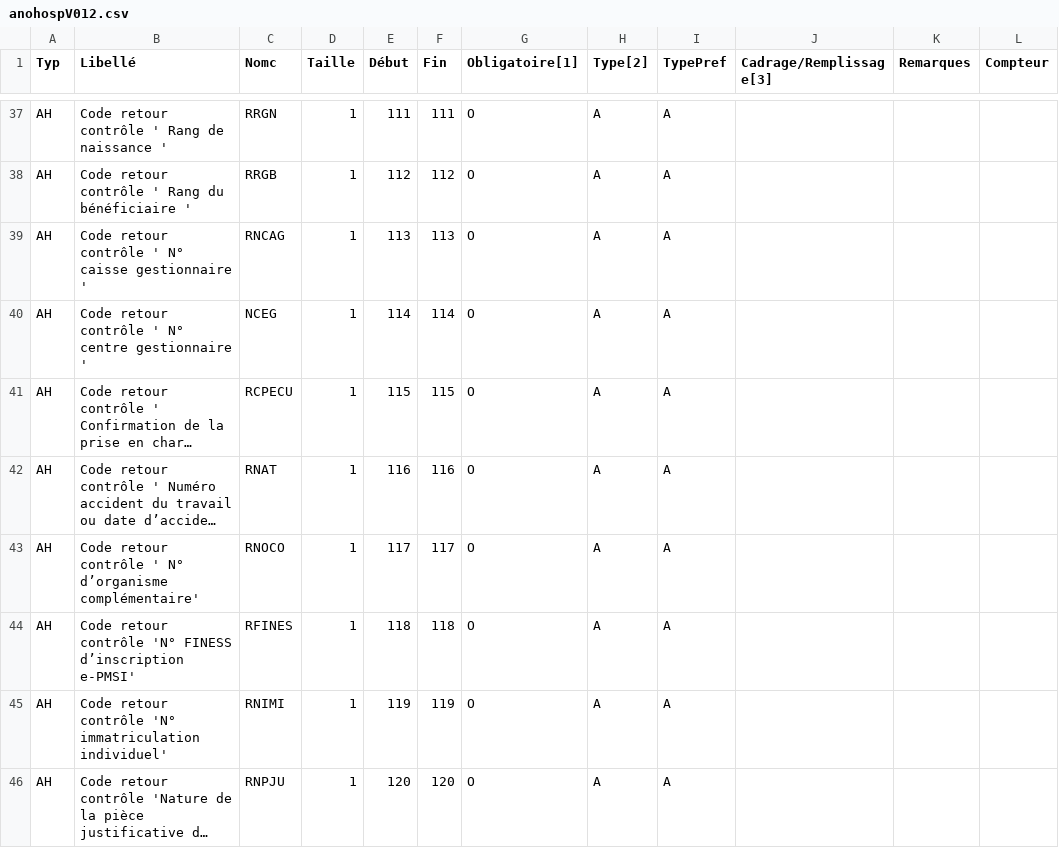
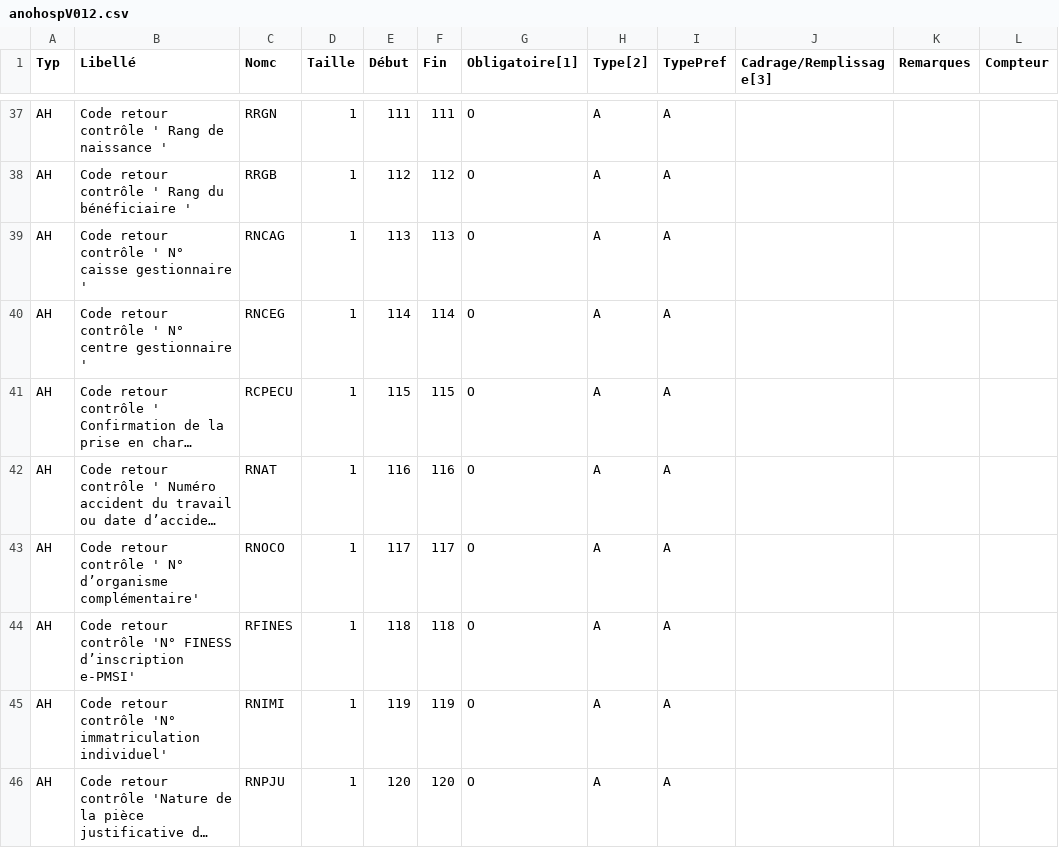
Before and after one commit to hkara2/pmsixml, a CSV file: src/main/resources/fr/gpmsi/pmsixml/anohospV012.csv, drawn as a sheet; only a part is shown, gaps mark what is left out; long unchanged cells end in …; the diff names each change by its address in the sheet, - before the commit and + after, or states it on an @@ line.

Commit message:
Correction NCEG en RNCEG (plus cohérent)

```diff
--- a/src/main/resources/fr/gpmsi/pmsixml/anohospV012.csv
+++ b/src/main/resources/fr/gpmsi/pmsixml/anohospV012.csv
-C40 (Nomc): NCEG
+C40 (Nomc): RNCEG
```
Also changed, not shown: 1 other file.
